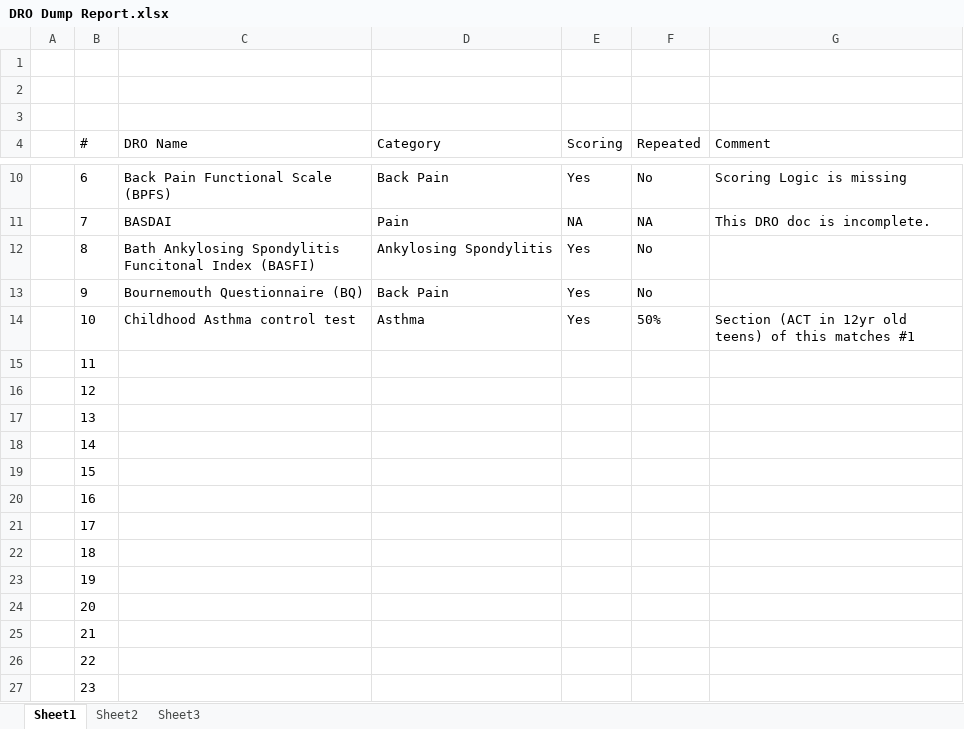
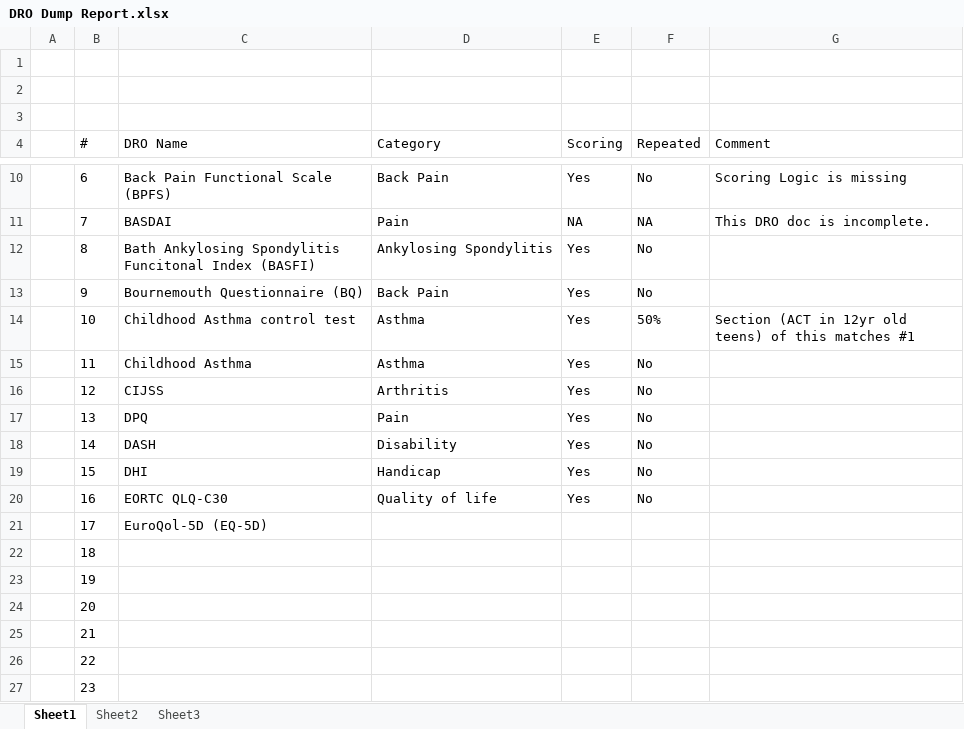
Before and after one commit to divyanshutyagiofficial/DRODumpReport, an Excel workbook: DRO Dump Report.xlsx, sheet Sheet1, drawn as a sheet; only a part is shown, gaps mark what is left out; values as stored, in another font and other column widths than the file's, no borders; table styles not drawn; the diff names each change by its address in the sheet, - before the commit and + after, or states it on an @@ line.

Commit message:
push DT

```diff
--- a/DRO Dump Report.xlsx (sheet Sheet1)
+++ b/DRO Dump Report.xlsx (sheet Sheet1)
-C15 (DRO Name): (empty)
+C15 (DRO Name): Childhood Asthma
-D15 (Category): (empty)
+D15 (Category): Asthma
-E15:E20 (Scoring): (empty)
+E15:E20 (Scoring): Yes
-F15:F20 (Repeated): (empty)
+F15:F20 (Repeated): No
-C16 (DRO Name): (empty)
+C16 (DRO Name): CIJSS
-D16 (Category): (empty)
+D16 (Category): Arthritis
-C17 (DRO Name): (empty)
+C17 (DRO Name): DPQ
-D17 (Category): (empty)
+D17 (Category): Pain
-C18 (DRO Name): (empty)
+C18 (DRO Name): DASH
-D18 (Category): (empty)
+D18 (Category): Disability
-C19 (DRO Name): (empty)
+C19 (DRO Name): DHI
-D19 (Category): (empty)
+D19 (Category): Handicap
-C20 (DRO Name): (empty)
+C20 (DRO Name): EORTC QLQ-C30
-D20 (Category): (empty)
+D20 (Category): Quality of life
-C21 (DRO Name): (empty)
+C21 (DRO Name): EuroQol-5D (EQ-5D)
```
